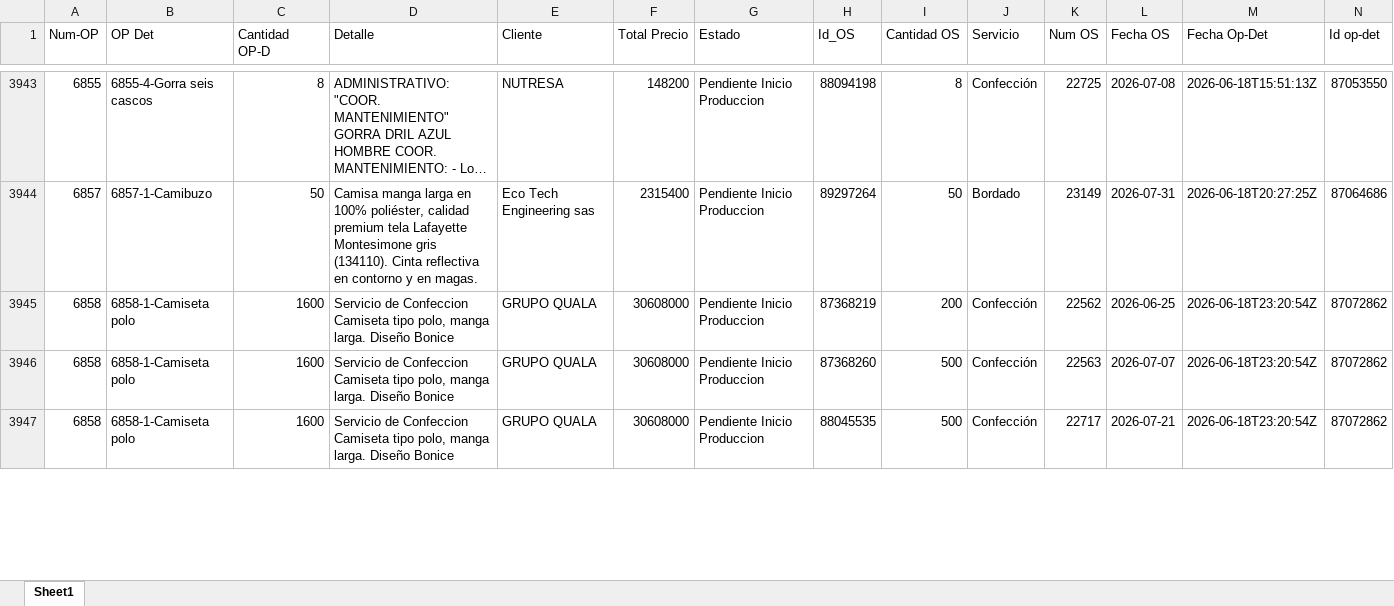
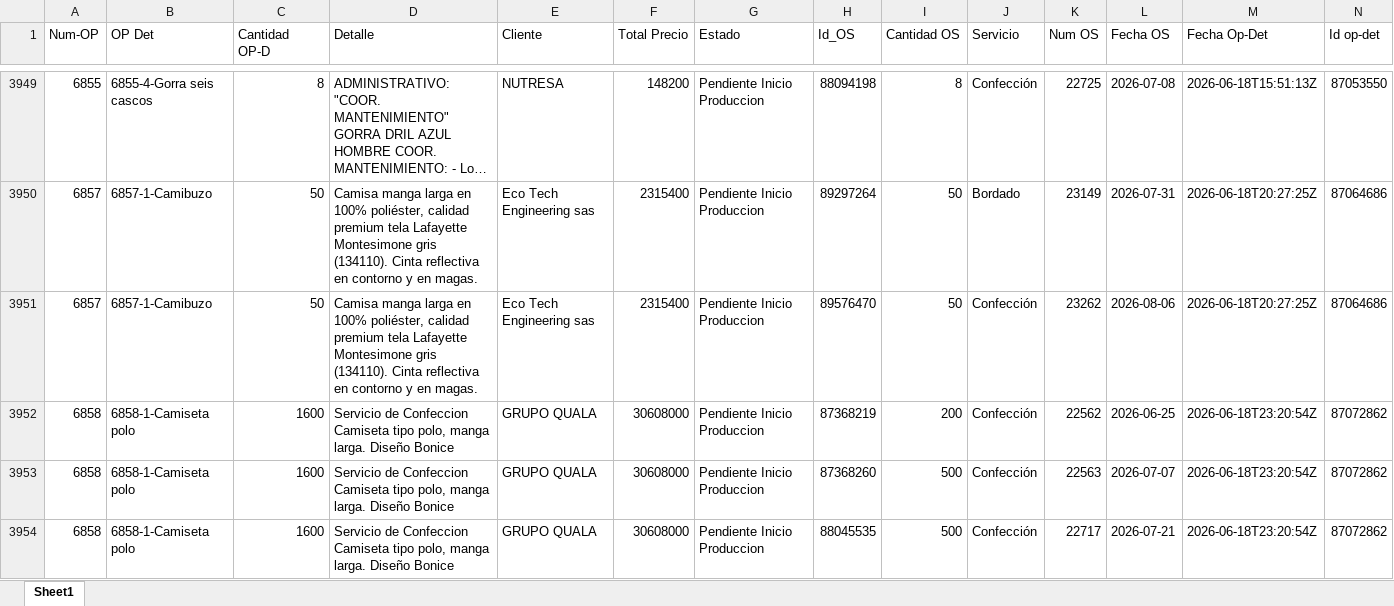
Before and after one commit to LalaSolarteW/actualizacion-ops-produccion, an Excel workbook: op_det_os.xlsx, sheet Sheet1, drawn as a sheet; only a part is shown, gaps mark what is left out; long unchanged cells end in …; values as stored, in another font and other column widths than the file's, no borders; the diff covers the shown part only; the diff names each change by its address in the sheet, - before the commit and + after, or states it on an @@ line.

```diff
--- a/op_det_os.xlsx (sheet Sheet1)
+++ b/op_det_os.xlsx (sheet Sheet1)
+row 3951: 6857 | 6857-1-Camibuzo | 50 | Camisa manga larga en 100% poliéster, calidad premium tela Lafayette Montesimone gris (134110). Cinta reflectiva en contorno y en magas. | Eco Tech Engineering sas | 2315400 | Pendiente Inicio Produccion | 89576470 | 50 | Confección | 23262 | 2026-08-06 | 2026-06-18T20:27:25Z | 87064686
```
Also changed, not shown: 11 added rows, 2 removed rows and 26 edited cells elsewhere in this sheet, op_det_completo.xlsx.
